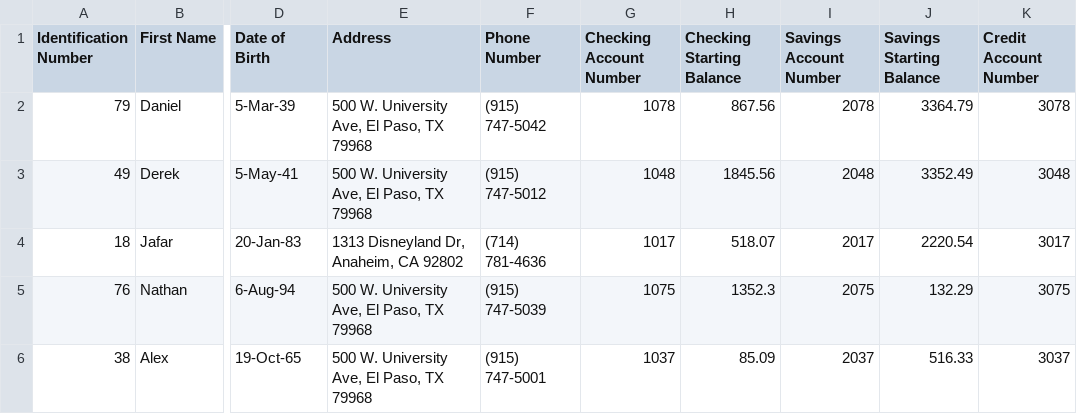
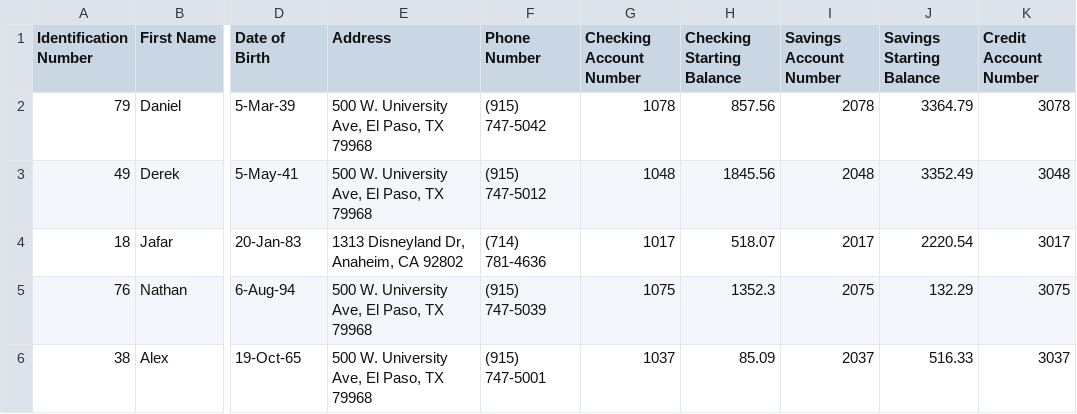
Before and after one commit to GerardoKS/AOOP-project-Bank-System, a CSV file: Result.csv, drawn as a sheet; only a part is shown, gaps mark what is left out; the diff names each change by its address in the sheet, - before the commit and + after, or states it on an @@ line.

```diff
--- a/Result.csv
+++ b/Result.csv
-H2 (Checking Starting Balance): 867.56
+H2 (Checking Starting Balance): 857.56
```
Also changed, not shown: 7 other files.
